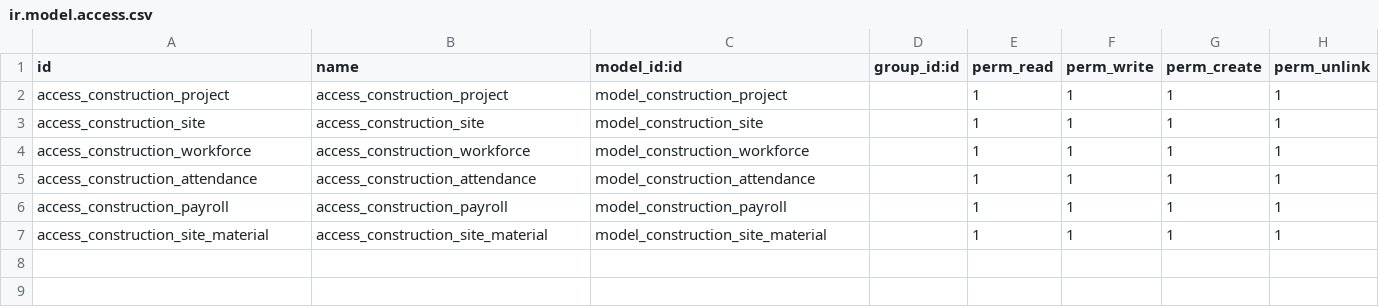
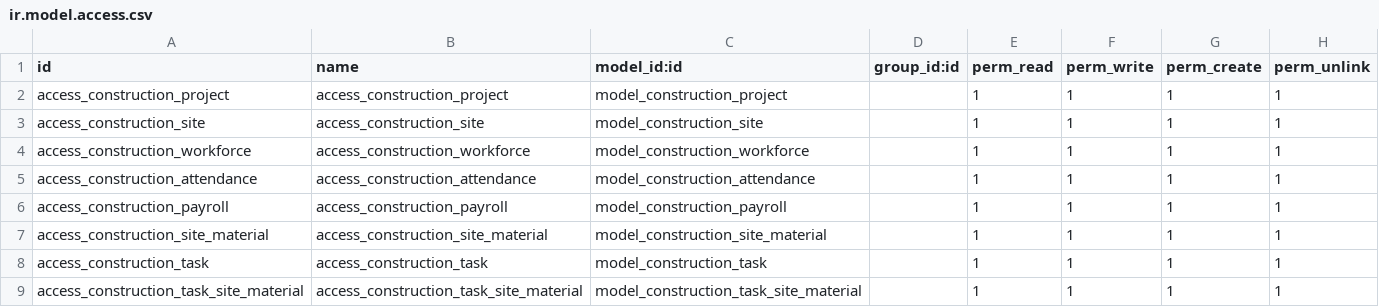
Before and after one commit to mohammedheshm/Constructions-MS, a CSV file: security/ir.model.access.csv, drawn as a sheet.

Commit message:
Create Tasks Model Logic

```diff
--- a/security/ir.model.access.csv
+++ b/security/ir.model.access.csv
@@ -7 +7,3 @@ access_construction_payroll,access_construction_payroll,model_construction_payro
 access_construction_site_material,access_construction_site_material,model_construction_site_material,,1,1,1,1
+access_construction_task,access_construction_task,model_construction_task,,1,1,1,1
+access_construction_task_site_material,access_construction_task_site_material,model_construction_task_site_material,,1,1,1,1
```
Also changed, not shown: 6 other files.
